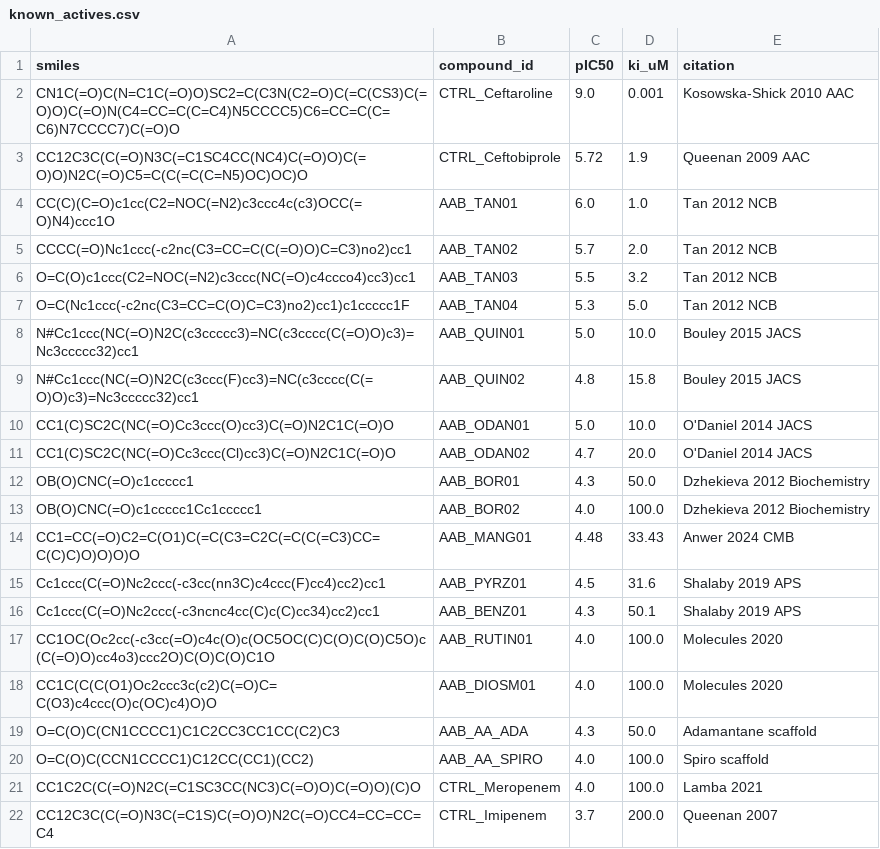
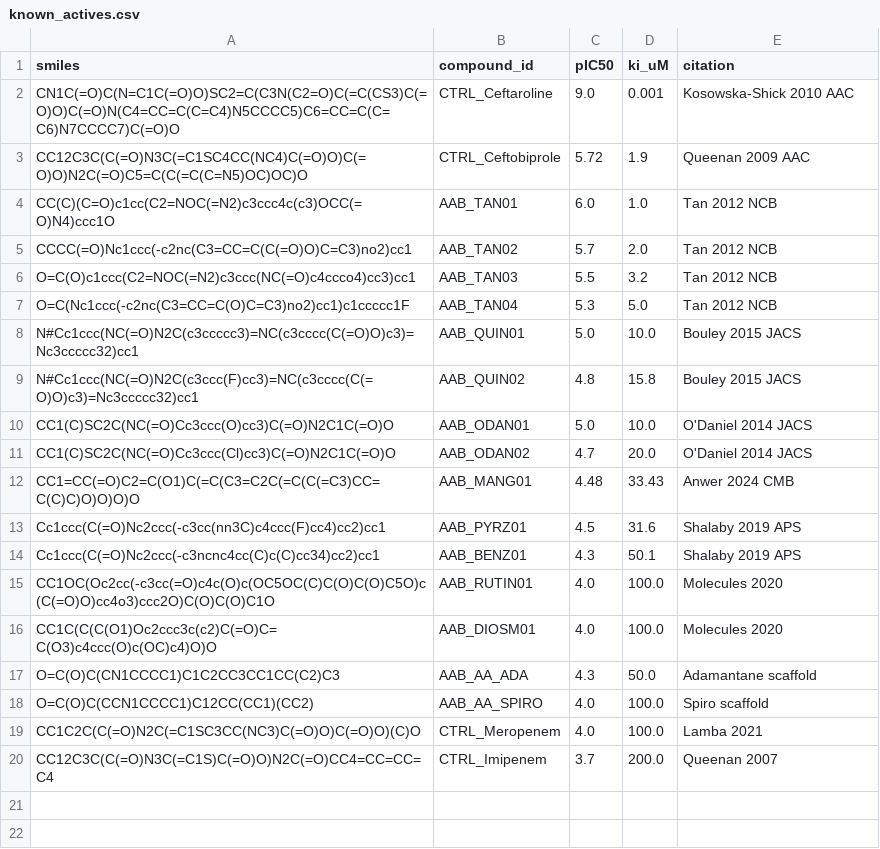
Before and after one commit to tomwolfe/AutoAntibiotic, a CSV file: data/known_actives.csv, drawn as a sheet; the diff names each change by its address in the sheet, - before the commit and + after, or states it on an @@ line.

```diff
--- a/data/known_actives.csv
+++ b/data/known_actives.csv
-row 12: OB(O)CNC(=O)c1ccccc1 | AAB_BOR01 | 4.3 | 50.0 | Dzhekieva 2012 Biochemistry
-row 13: OB(O)CNC(=O)c1ccccc1Cc1ccccc1 | AAB_BOR02 | 4.0 | 100.0 | Dzhekieva 2012 Biochemistry
```
Also changed, not shown: novel_seed.csv, 8 other files.
